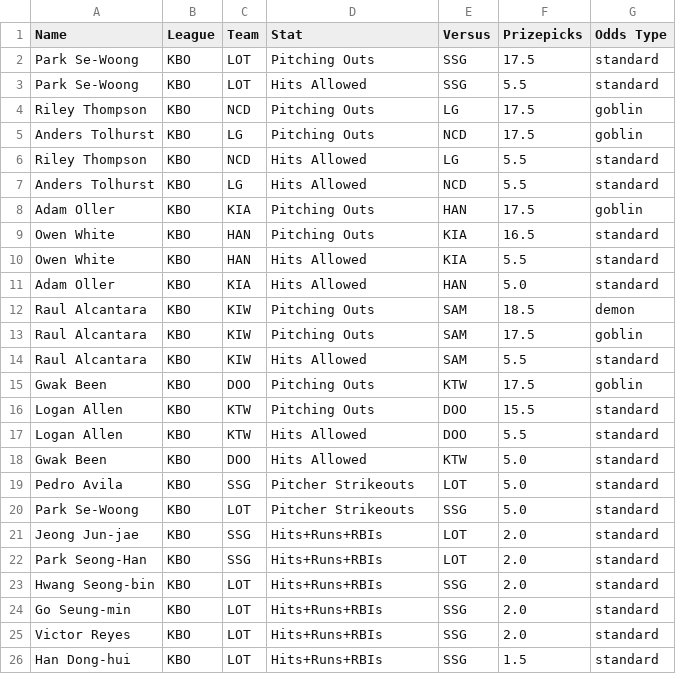
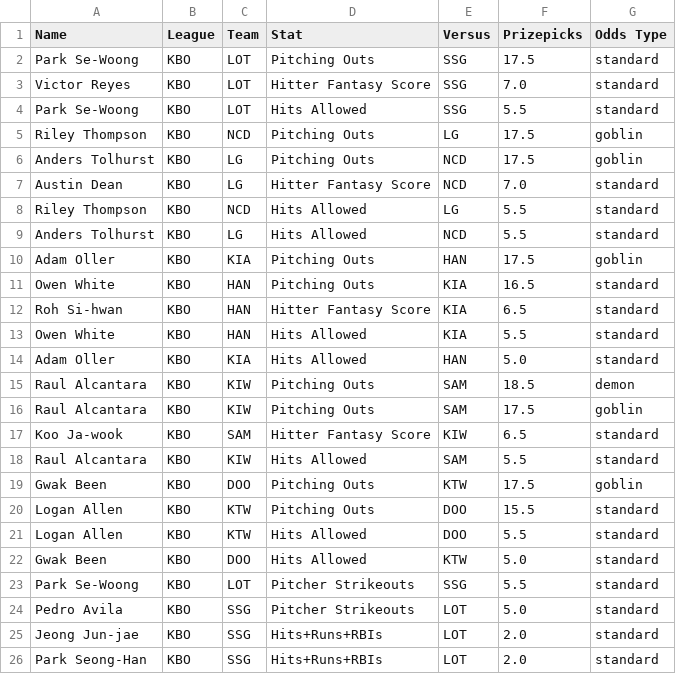
Before and after one commit to cgpropz/KBO, a CSV file: KBO-Odds/KBO_odds_2025.csv, drawn as a sheet; only a part is shown; the shorter side is filled out with more unchanged rows.

```diff
--- a/KBO-Odds/KBO_odds_2025.csv
+++ b/KBO-Odds/KBO_odds_2025.csv
@@ -2,2 +2,3 @@ Name,League,Team,Stat,Versus,Prizepicks,Odds Type
 Park Se-Woong,KBO,LOT,Pitching Outs,SSG,17.5,standard
+Victor Reyes,KBO,LOT,Hitter Fantasy Score,SSG,7.0,standard
 Park Se-Woong,KBO,LOT,Hits Allowed,SSG,5.5,standard
@@ -5,2 +6,3 @@ Riley Thompson,KBO,NCD,Pitching Outs,LG,17.5,goblin
 Anders Tolhurst,KBO,LG,Pitching Outs,NCD,17.5,goblin
+Austin Dean,KBO,LG,Hitter Fantasy Score,NCD,7.0,standard
 Riley Thompson,KBO,NCD,Hits Allowed,LG,5.5,standard
@@ -9,2 +11,3 @@ Adam Oller,KBO,KIA,Pitching Outs,HAN,17.5,goblin
 Owen White,KBO,HAN,Pitching Outs,KIA,16.5,standard
+Roh Si-hwan,KBO,HAN,Hitter Fantasy Score,KIA,6.5,standard
 Owen White,KBO,HAN,Hits Allowed,KIA,5.5,standard
@@ -13,2 +16,3 @@ Raul Alcantara,KBO,KIW,Pitching Outs,SAM,18.5,demon
 Raul Alcantara,KBO,KIW,Pitching Outs,SAM,17.5,goblin
+Koo Ja-wook,KBO,SAM,Hitter Fantasy Score,KIW,6.5,standard
 Raul Alcantara,KBO,KIW,Hits Allowed,SAM,5.5,standard
@@ -18,4 +22,4 @@ Logan Allen,KBO,KTW,Hits Allowed,DOO,5.5,standard
 Gwak Been,KBO,DOO,Hits Allowed,KTW,5.0,standard
+Park Se-Woong,KBO,LOT,Pitcher Strikeouts,SSG,5.5,standard
 Pedro Avila,KBO,SSG,Pitcher Strikeouts,LOT,5.0,standard
-Park Se-Woong,KBO,LOT,Pitcher Strikeouts,SSG,5.0,standard
 Jeong Jun-jae,KBO,SSG,Hits+Runs+RBIs,LOT,2.0,standard
```
Also changed, not shown: 2 other files.
